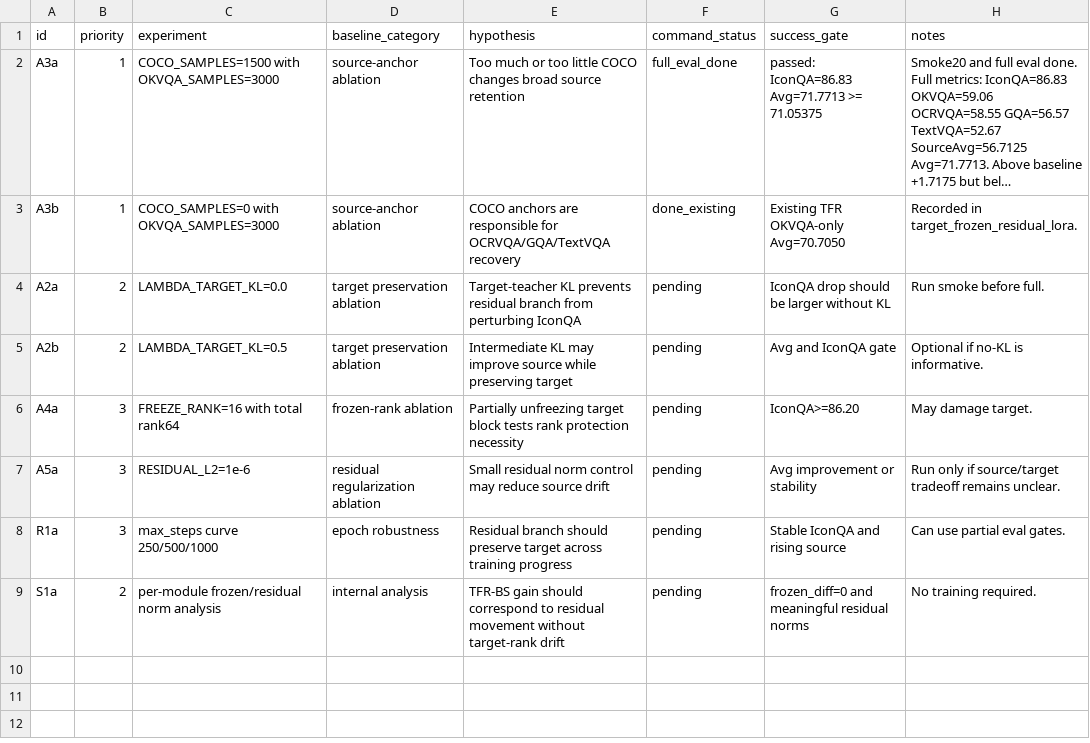
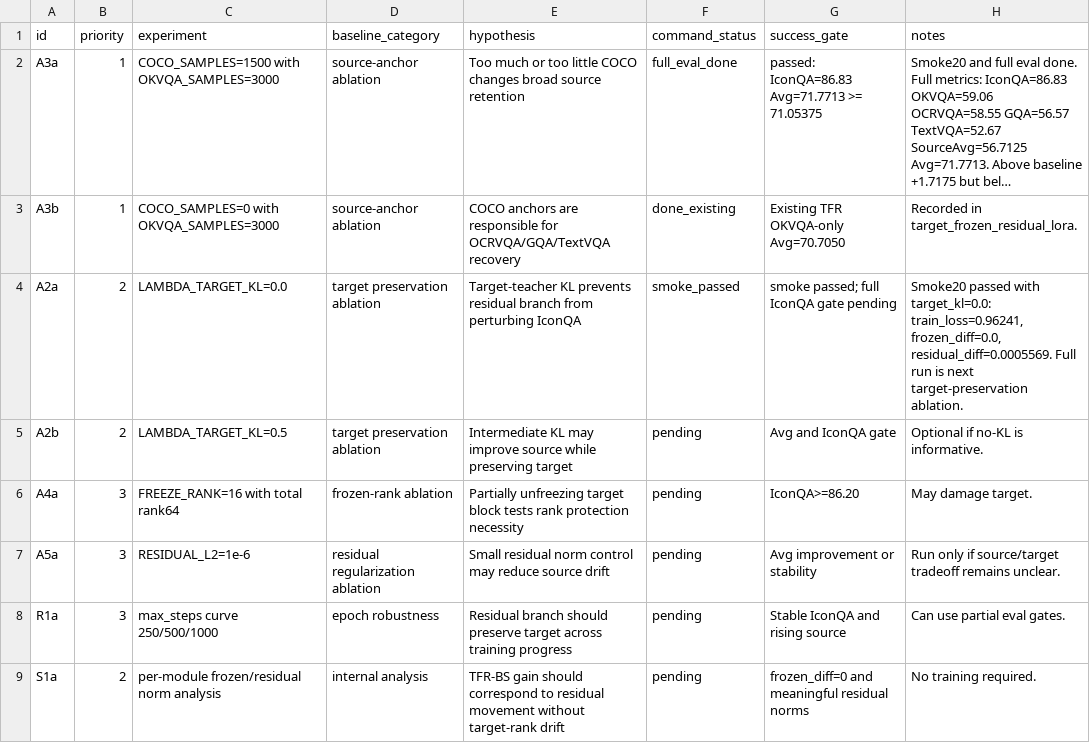
Before and after one commit to BoyangGuo1789/LoRASculpt-repro, a CSV file: experiments/tfr_bs_full_suite/ablation_plan.csv, drawn as a sheet; long unchanged cells end in …; the diff names each change by its address in the sheet, - before the commit and + after, or states it on an @@ line.

```diff
--- a/experiments/tfr_bs_full_suite/ablation_plan.csv
+++ b/experiments/tfr_bs_full_suite/ablation_plan.csv
-F4 (command_status): pending
+F4 (command_status): smoke_passed
-G4 (success_gate): IconQA drop should be larger without KL
+G4 (success_gate): smoke passed; full IconQA gate pending
-H4 (notes): Run smoke before full.
+H4 (notes): Smoke20 passed with target_kl=0.0: train_loss=0.96241, frozen_diff=0.0, residual_diff=0.0005569. Full run is next target-preservation ablation.
```
Also changed, not shown: experiments/tfr_bs_full_suite/results.csv, 2 other files.
